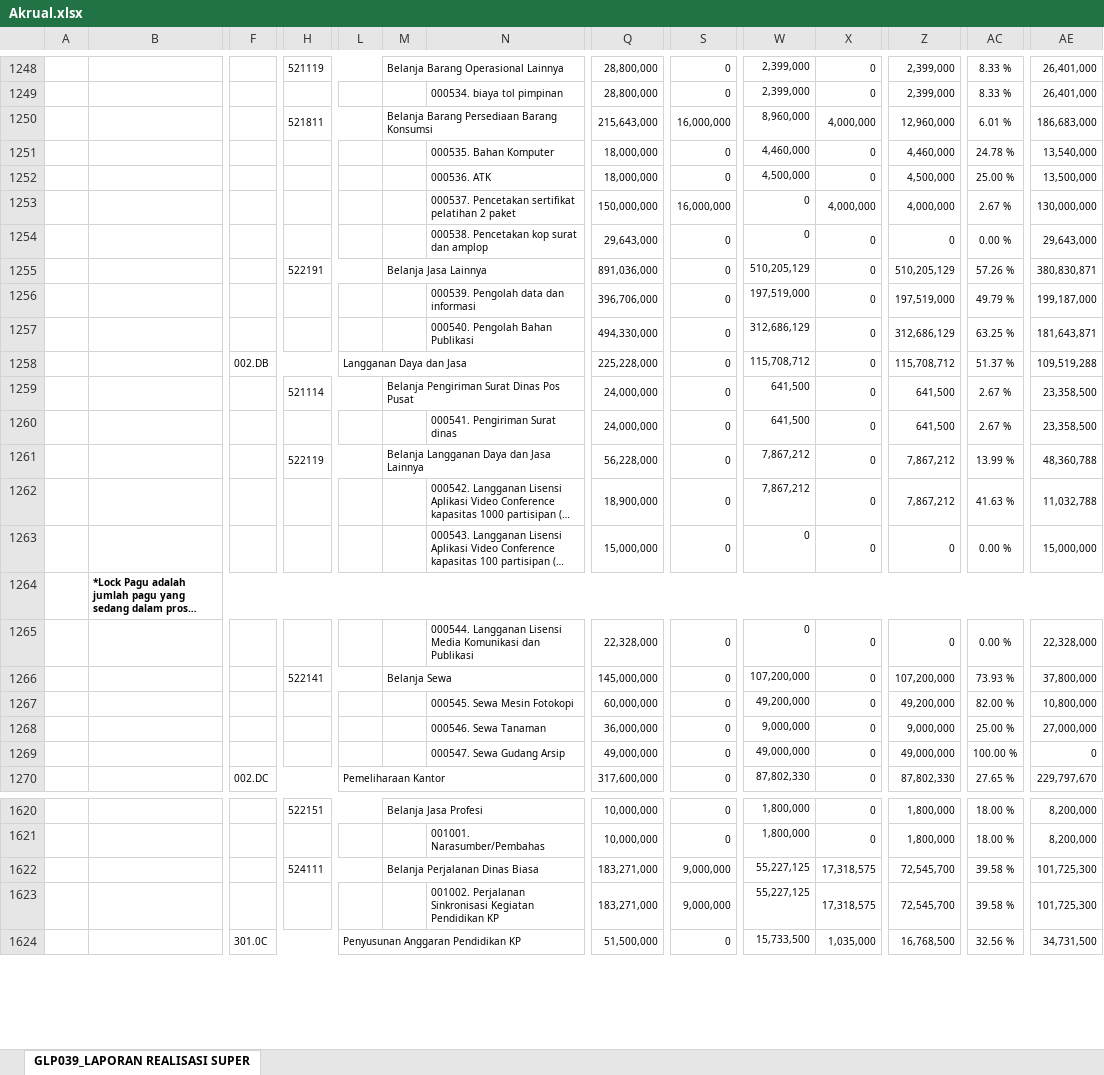
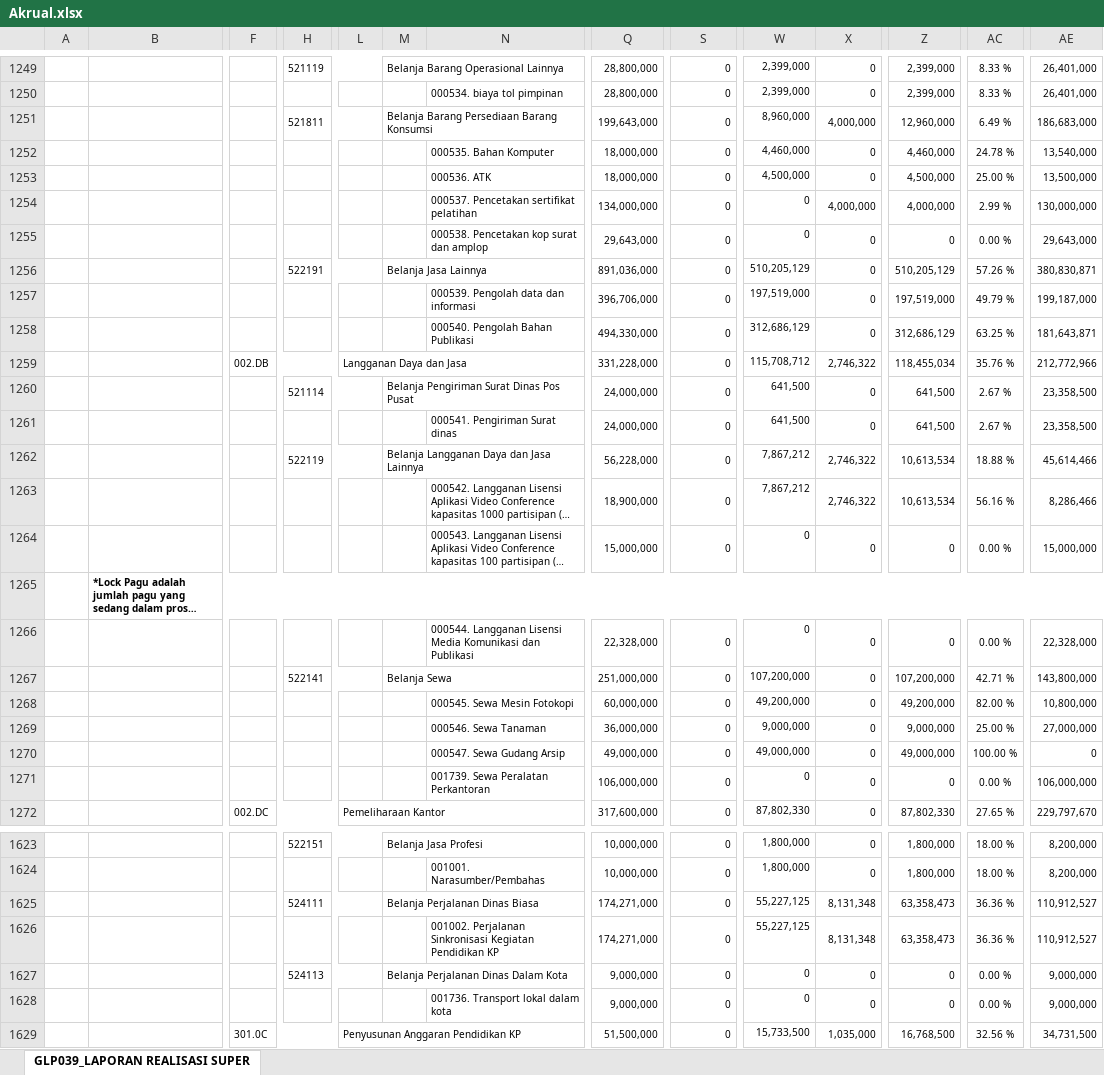
Before and after one commit to edimistiono/TA.2024, an Excel workbook: Database/Akrual.xlsx, sheet GLP039_LAPORAN REALISASI SUPER, drawn as a sheet; only a part is shown, gaps mark what is left out; long unchanged cells end in …; values as stored, in another font and other column widths than the file's, no borders; charts and pictures not drawn; removed rows and columns are numbered as before the commit, all else as after; rows hold the shown columns only; the diff covers the shown part only; the diff names each change by its address in the sheet, - before the commit and + after, or states it on an @@ line.

```diff
--- a/Database/Akrual.xlsx (sheet GLP039_LAPORAN REALISASI SUPER)
+++ b/Database/Akrual.xlsx (sheet GLP039_LAPORAN REALISASI SUPER)
-Q1251: 215,643,000
+Q1251: 199,643,000
-S1251: 16,000,000
+S1251: 0
-AC1251: 6.01 %
+AC1251: 6.49 %
-N1254: 000537. Pencetakan sertifikat pelatihan 2 paket
+N1254: 000537. Pencetakan sertifikat pelatihan
-Q1254: 150,000,000
+Q1254: 134,000,000
-S1254: 16,000,000
+S1254: 0
-AC1254: 2.67 %
+AC1254: 2.99 %
-row 1258:  |  | 002.DB |  | Langganan Daya dan Jasa |  |  | 225,228,000 | 0 | 115,708,712 | 0 | 115,708,712 | 51.37 % | 109,519,288
+row 1259:  |  | 002.DB |  | Langganan Daya dan Jasa |  |  | 331,228,000 | 0 | 115,708,712 | 2,746,322 | 118,455,034 | 35.76 % | 212,772,966
-X1262:X1263: 0
+X1262:X1263: 2,746,322
-Z1262:Z1263: 7,867,212
+Z1262:Z1263: 10,613,534
-AC1262: 13.99 %
+AC1262: 18.88 %
-AE1262: 48,360,788
+AE1262: 45,614,466
-AC1263: 41.63 %
+AC1263: 56.16 %
-AE1263: 11,032,788
+AE1263: 8,286,466
-Q1267: 145,000,000
+Q1267: 251,000,000
-AC1267: 73.93 %
+AC1267: 42.71 %
-AE1267: 37,800,000
+AE1267: 143,800,000
+row 1271:  |  |  |  |  |  | 001739. Sewa Peralatan Perkantoran | 106,000,000 | 0 | 0 | 0 | 0 | 0.00 % | 106,000,000
-row 1622:  |  |  | 524111 |  | Belanja Perjalanan Dinas Biasa |  | 183,271,000 | 9,000,000 | 55,227,125 | 17,318,575 | 72,545,700 | 39.58 % | 101,725,300
-row 1623:  |  |  |  |  |  | 001002. Perjalanan Sinkronisasi Kegiatan Pendidikan KP | 183,271,000 | 9,000,000 | 55,227,125 | 17,318,575 | 72,545,700 | 39.58 % | 101,725,300
+row 1625:  |  |  | 524111 |  | Belanja Perjalanan Dinas Biasa |  | 174,271,000 | 0 | 55,227,125 | 8,131,348 | 63,358,473 | 36.36 % | 110,912,527
+row 1626:  |  |  |  |  |  | 001002. Perjalanan Sinkronisasi Kegiatan Pendidikan KP | 174,271,000 | 0 | 55,227,125 | 8,131,348 | 63,358,473 | 36.36 % | 110,912,527
+row 1627:  |  |  | 524113 |  | Belanja Perjalanan Dinas Dalam Kota |  | 9,000,000 | 0 | 0 | 0 | 0 | 0.00 % | 9,000,000
+row 1628:  |  |  |  |  |  | 001736. Transport lokal dalam kota | 9,000,000 | 0 | 0 | 0 | 0 | 0.00 % | 9,000,000
```
Also changed, not shown: 19 added rows, 12 removed rows, 41 moved rows and 334 edited cells elsewhere in this sheet, Database/DAFTAR SP2D SATKER.xlsx, Database/MONITORING DETAIL TRANSAKSI FA 16 SEGMEN VERSI SP2D.xlsx, 2 other files.
